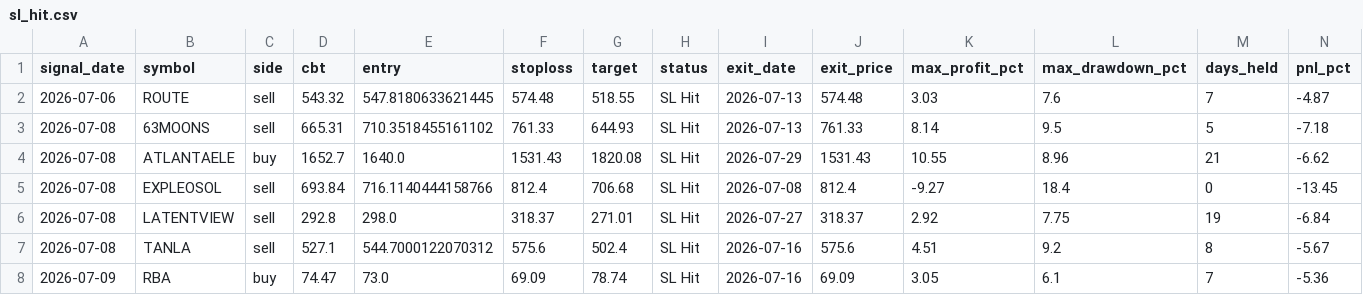
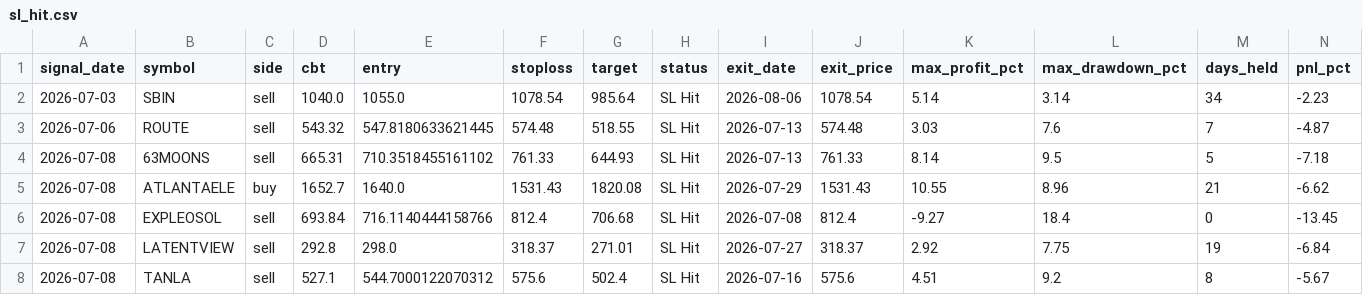
Before and after one commit to faizjio7011-code/checking-trade-signals, a CSV file: report_in/sl_hit.csv, drawn as a sheet; only a part is shown; the shorter side is filled out with more unchanged rows; rows hold the shown columns only; the diff names each change by its address in the sheet, - before the commit and + after, or states it on an @@ line.

```diff
--- a/report_in/sl_hit.csv
+++ b/report_in/sl_hit.csv
+row 2: 2026-07-03 | SBIN | sell | 1040.0 | 1055.0 | 1078.54 | 985.64 | SL Hit | 2026-08-06 | 1078.54 | 5.14 | 3.14 | 34 | -2.23
```
Also changed, not shown: report_in/reentry.csv, report_in/trade_performance.csv, 4 other files.
